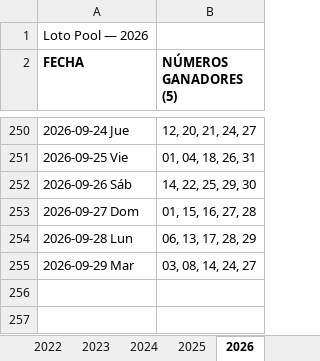
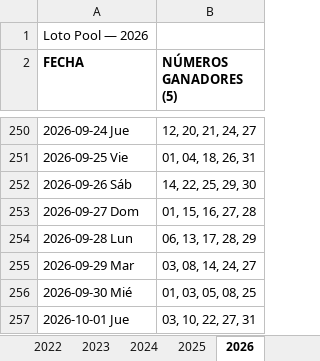
Before and after one commit to Virgax/LOTOMAN, an Excel workbook: data/loto_pool.xlsx, sheet 2026, drawn as a sheet; only a part is shown, gaps mark what is left out; values as stored, in another font and other column widths than the file's, no borders; the diff names each change by its address in the sheet, - before the commit and + after, or states it on an @@ line.

```diff
--- a/data/loto_pool.xlsx (sheet 2026)
+++ b/data/loto_pool.xlsx (sheet 2026)
+row 256: 2026-09-30 Mié | 01, 03, 05, 08, 25
+row 257: 2026-10-01 Jue | 03, 10, 22, 27, 31
```
Also changed, not shown: data/kino_2010_a_hoy_COMPLETO.xlsx, 2 other files.
